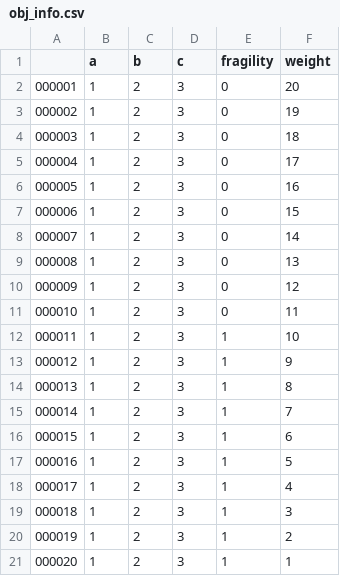
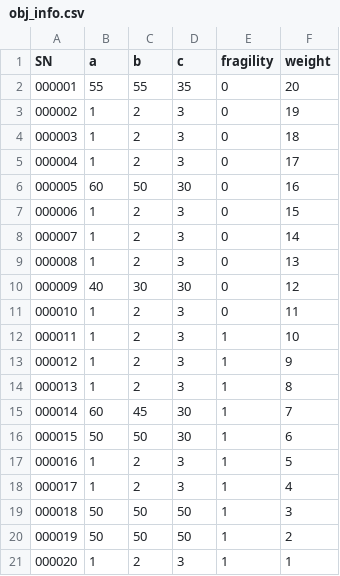
Before and after one commit to shaoyuchu/CheckoutBot, a CSV file: obj_data/obj_info.csv, drawn as a sheet.

```diff
--- a/obj_data/obj_info.csv
+++ b/obj_data/obj_info.csv
@@ -1,3 +1,3 @@
-,a,b,c,fragility,weight
-000001,1,2,3,0,20
+SN,a,b,c,fragility,weight
+000001,55,55,35,0,20
 000002,1,2,3,0,19
@@ -5,3 +5,3 @@
 000004,1,2,3,0,17
-000005,1,2,3,0,16
+000005,60,50,30,0,16
 000006,1,2,3,0,15
@@ -9,3 +9,3 @@
 000008,1,2,3,0,13
-000009,1,2,3,0,12
+000009,40,30,30,0,12
 000010,1,2,3,0,11
@@ -14,8 +14,8 @@
 000013,1,2,3,1,8
-000014,1,2,3,1,7
-000015,1,2,3,1,6
+000014,60,45,30,1,7
+000015,50,50,30,1,6
 000016,1,2,3,1,5
 000017,1,2,3,1,4
-000018,1,2,3,1,3
-000019,1,2,3,1,2
+000018,50,50,50,1,3
+000019,50,50,50,1,2
 000020,1,2,3,1,1
```
Also changed, not shown: 12 other files.
